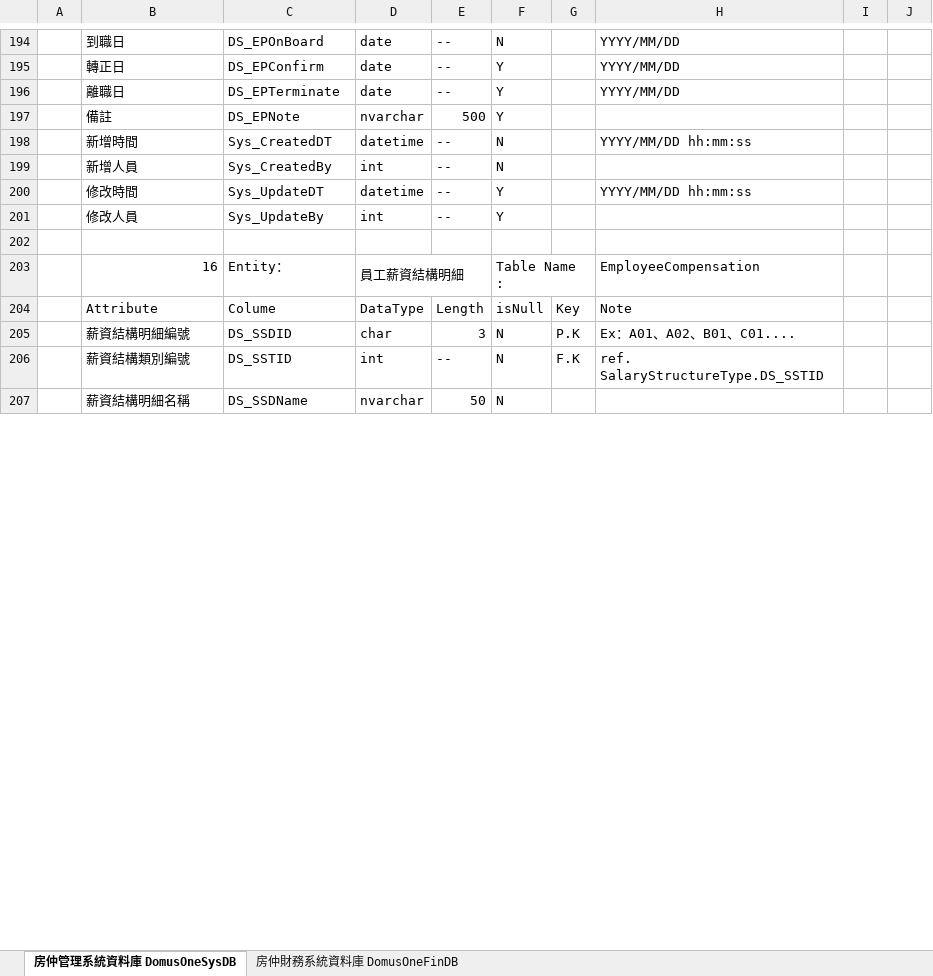
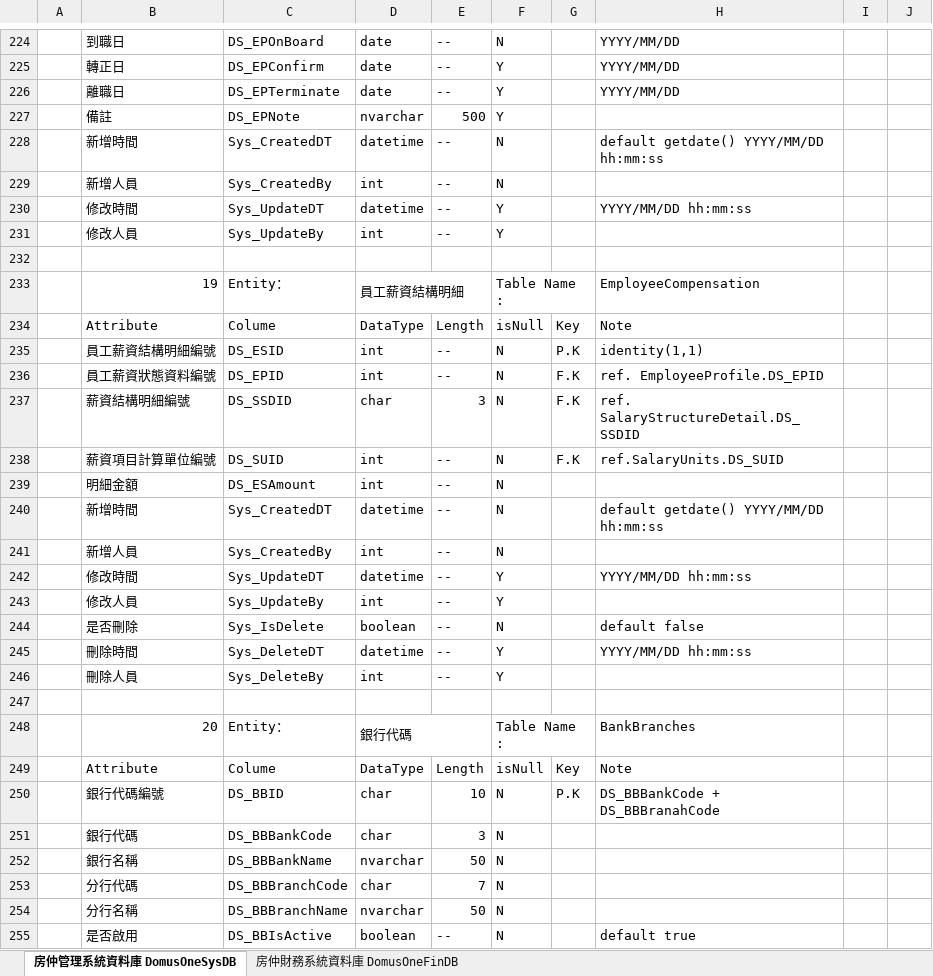
Before and after one commit to Violet-Liou/04_SystemAnalysis, an Excel workbook: 房仲財務管理系統/【DB】DomusOneSys 房仲財務管理系統 .xlsx, sheet 房仲管理系統資料庫 DomusOneSysDB, drawn as a sheet; only a part is shown, gaps mark what is left out; values as stored, in another font and other column widths than the file's, no cell formats; addresses are those after the commit; the diff covers the shown part only; the diff names each change by its address in the sheet, - before the commit and + after, or states it on an @@ line.

```diff
--- a/房仲財務管理系統/【DB】DomusOneSys 房仲財務管理系統 .xlsx (sheet 房仲管理系統資料庫 DomusOneSysDB)
+++ b/房仲財務管理系統/【DB】DomusOneSys 房仲財務管理系統 .xlsx (sheet 房仲管理系統資料庫 DomusOneSysDB)
-H228: YYYY/MM/DD hh:mm:ss
+H228: default getdate() YYYY/MM/DD hh:mm:ss
-B233: 16
+B233: 19
@@ row 205 moved to row 190: 薪資結構明細編號 @@
+row 235:  | 員工薪資結構明細編號 | DS_ESID | int | -- | N | P.K | identity(1,1)
+row 236:  | 員工薪資狀態資料編號 | DS_EPID | int | -- | N | F.K | ref. EmployeeProfile.DS_EPID
+row 237:  | 薪資結構明細編號 | DS_SSDID | char | 3 | N | F.K | ref. SalaryStructureDetail.DS_SSDID
-B238: 薪資結構類別編號
+B238: 薪資項目計算單位編號
-C238: DS_SSTID
+C238: DS_SUID
-H238: ref. SalaryStructureType.DS_SSTID
+H238: ref.SalaryUnits.DS_SUID
+row 239:  | 明細金額 | DS_ESAmount | int | -- | N
+row 240:  | 新增時間 | Sys_CreatedDT | datetime | -- | N |  | default getdate() YYYY/MM/DD hh:mm:ss
+row 241:  | 新增人員 | Sys_CreatedBy | int | -- | N
+row 242:  | 修改時間 | Sys_UpdateDT | datetime | -- | Y |  | YYYY/MM/DD hh:mm:ss
+row 243:  | 修改人員 | Sys_UpdateBy | int | -- | Y
+row 244:  | 是否刪除 | Sys_IsDelete | boolean | -- | N |  | default false
+row 245:  | 刪除時間 | Sys_DeleteDT | datetime | -- | Y |  | YYYY/MM/DD hh:mm:ss
+row 246:  | 刪除人員 | Sys_DeleteBy | int | -- | Y
+row 247: (empty)
+row 248:  | 20 | Entity： | 銀行代碼 |  | Table Name : |  | BankBranches
+row 249:  | Attribute | Colume | DataType | Length | isNull | Key | Note
+row 250:  | 銀行代碼編號 | DS_BBID | char | 10 | N | P.K | DS_BBBankCode + DS_BBBranahCode
+row 251:  | 銀行代碼 | DS_BBBankCode | char | 3 | N
-B252: 薪資結構明細名稱
+B252: 銀行名稱
-C252: DS_SSDName
+C252: DS_BBBankName
+row 253:  | 分行代碼 | DS_BBBranchCode | char | 7 | N
+row 254:  | 分行名稱 | DS_BBBranchName | nvarchar | 50 | N
+row 255:  | 是否啟用 | DS_BBIsActive | boolean | -- | N |  | default true
```
Also changed, not shown: 254 added rows, 36 removed rows, 40 moved rows and 54 edited cells elsewhere in this sheet, cell formats, 2 other files.
